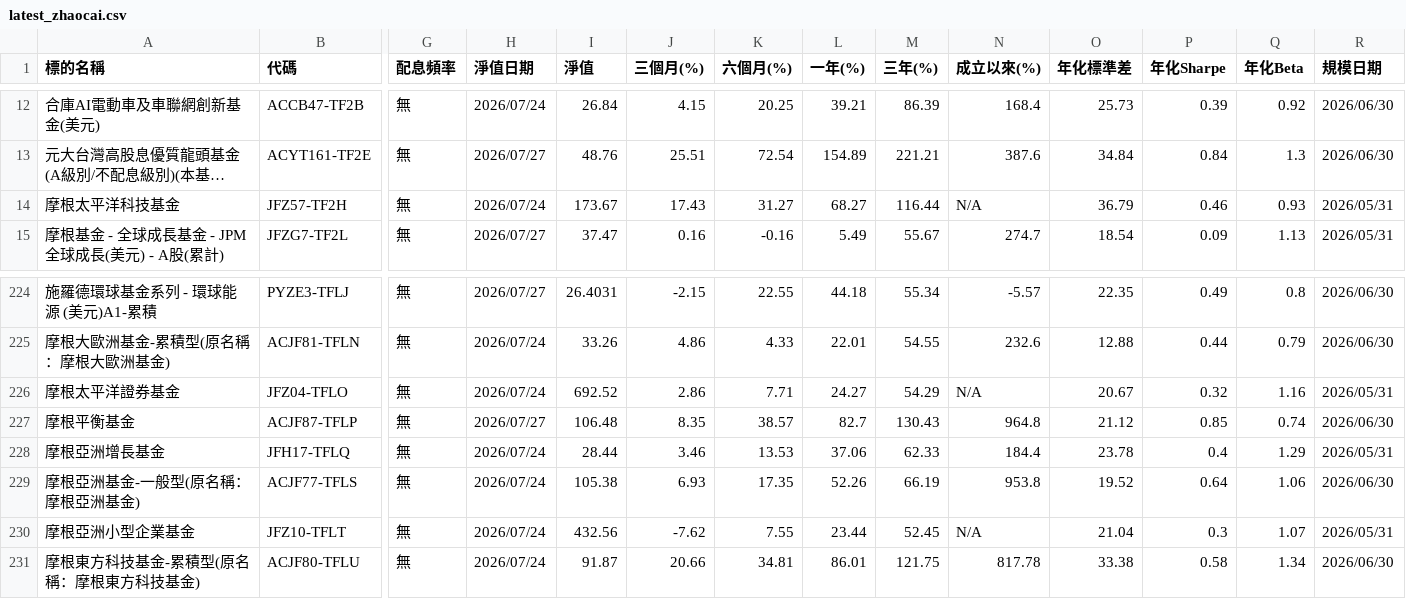
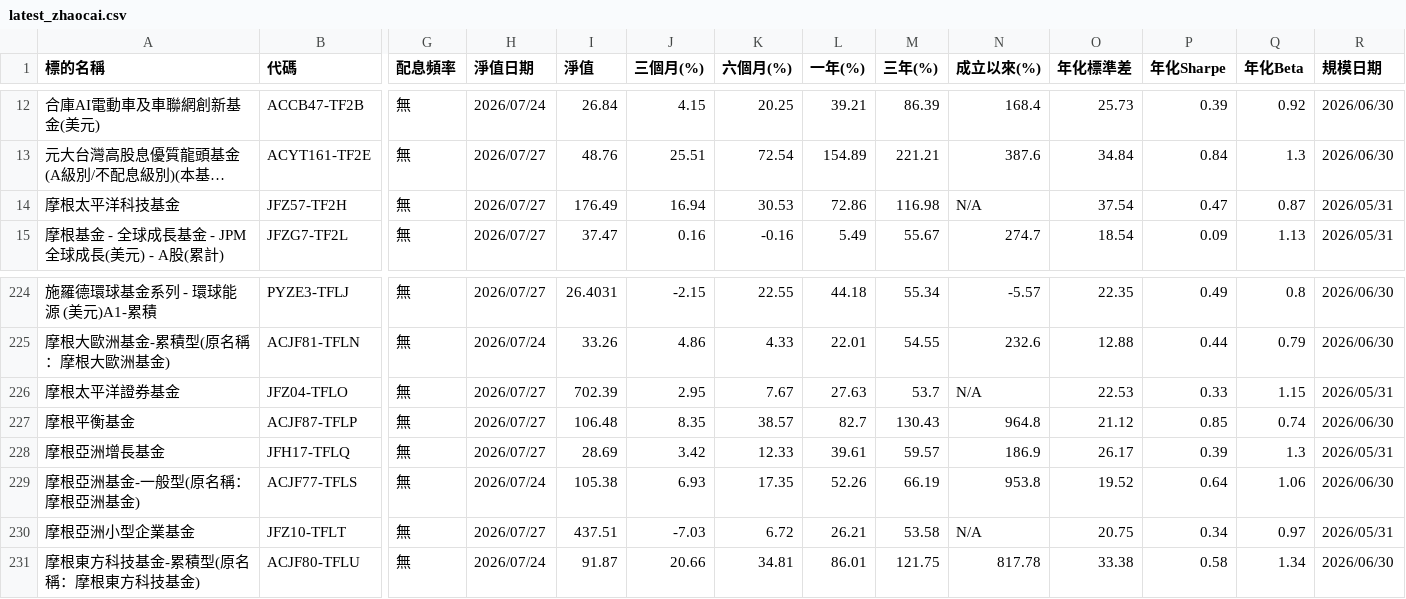
Before and after one commit to james170120/kgilife-aadgsil, a CSV file: latest_zhaocai.csv, drawn as a sheet; only a part is shown, gaps mark what is left out; long unchanged cells end in …; the diff covers the shown part only; the diff names each change by its address in the sheet, - before the commit and + after, or states it on an @@ line.

Commit message:
自動更新：招財進保 CSV

```diff
--- a/latest_zhaocai.csv
+++ b/latest_zhaocai.csv
-H14 (淨值日期): 2026/07/24
+H14 (淨值日期): 2026/07/27
-I14 (淨值): 173.67
+I14 (淨值): 176.49
-J14 (三個月(%)): 17.43
+J14 (三個月(%)): 16.94
-K14 (六個月(%)): 31.27
+K14 (六個月(%)): 30.53
-L14 (一年(%)): 68.27
+L14 (一年(%)): 72.86
-M14 (三年(%)): 116.44
+M14 (三年(%)): 116.98
-O14 (年化標準差): 36.79
+O14 (年化標準差): 37.54
-P14 (年化Sharpe): 0.46
+P14 (年化Sharpe): 0.47
-Q14 (年化Beta): 0.93
+Q14 (年化Beta): 0.87
-H226 (淨值日期): 2026/07/24
+H226 (淨值日期): 2026/07/27
-I226 (淨值): 692.52
+I226 (淨值): 702.39
-J226 (三個月(%)): 2.86
+J226 (三個月(%)): 2.95
-K226 (六個月(%)): 7.71
+K226 (六個月(%)): 7.67
-L226 (一年(%)): 24.27
+L226 (一年(%)): 27.63
-M226 (三年(%)): 54.29
+M226 (三年(%)): 53.7
-O226 (年化標準差): 20.67
+O226 (年化標準差): 22.53
-P226 (年化Sharpe): 0.32
+P226 (年化Sharpe): 0.33
-Q226 (年化Beta): 1.16
+Q226 (年化Beta): 1.15
-H228 (淨值日期): 2026/07/24
+H228 (淨值日期): 2026/07/27
-I228 (淨值): 28.44
+I228 (淨值): 28.69
-J228 (三個月(%)): 3.46
+J228 (三個月(%)): 3.42
-K228 (六個月(%)): 13.53
+K228 (六個月(%)): 12.33
-L228 (一年(%)): 37.06
+L228 (一年(%)): 39.61
-M228 (三年(%)): 62.33
+M228 (三年(%)): 59.57
-N228 (成立以來(%)): 184.4
+N228 (成立以來(%)): 186.9
-O228 (年化標準差): 23.78
+O228 (年化標準差): 26.17
-P228 (年化Sharpe): 0.4
+P228 (年化Sharpe): 0.39
-Q228 (年化Beta): 1.29
+Q228 (年化Beta): 1.3
-H230 (淨值日期): 2026/07/24
+H230 (淨值日期): 2026/07/27
-I230 (淨值): 432.56
+I230 (淨值): 437.51
-J230 (三個月(%)): -7.62
+J230 (三個月(%)): -7.03
-K230 (六個月(%)): 7.55
+K230 (六個月(%)): 6.72
-L230 (一年(%)): 23.44
+L230 (一年(%)): 26.21
-M230 (三年(%)): 52.45
+M230 (三年(%)): 53.58
-O230 (年化標準差): 21.04
+O230 (年化標準差): 20.75
-P230 (年化Sharpe): 0.3
+P230 (年化Sharpe): 0.34
-Q230 (年化Beta): 1.07
+Q230 (年化Beta): 0.97
```
Also changed, not shown: 27 edited cells elsewhere in this file.
